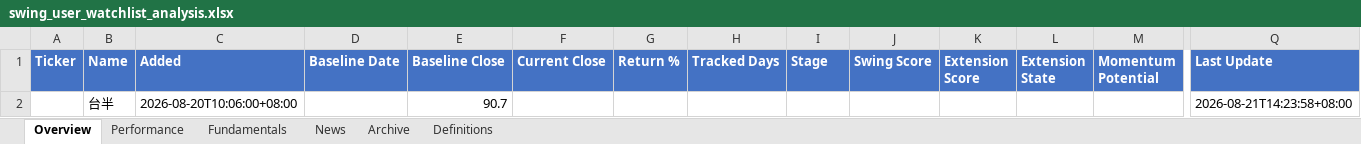
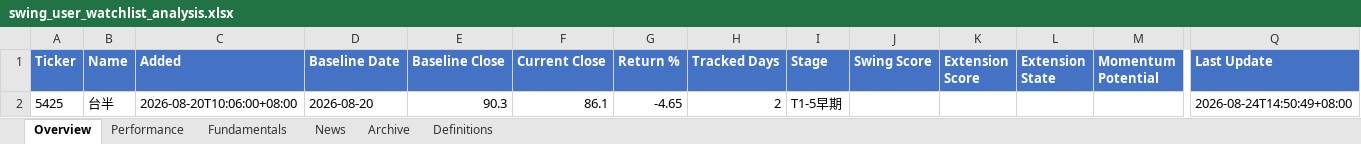
Before and after one commit to Gary172Lee/iSecretary-LIFF, an Excel workbook: data/swing_user_watchlist_analysis.xlsx, sheet Overview, drawn as a sheet; only a part is shown, gaps mark what is left out; values as stored, in another font and other column widths than the file's, no borders; removed rows and columns are numbered as before the commit, all else as after; rows hold the shown columns only; the diff names each change by its address in the sheet, - before the commit and + after, or states it on an @@ line.

```diff
--- a/data/swing_user_watchlist_analysis.xlsx (sheet Overview)
+++ b/data/swing_user_watchlist_analysis.xlsx (sheet Overview)
-row 2:  | 台半 | 2026-08-20T10:06:00+08:00 |  | 90.7 |  |  |  |  |  |  |  |  | 2026-08-21T14:23:58+08:00
+row 2: 5425 | 台半 | 2026-08-20T10:06:00+08:00 | 2026-08-20 | 90.3 | 86.1 | -4.65 | 2 | T1-5早期 |  |  |  |  | 2026-08-24T14:50:49+08:00
```
Also changed, not shown: sheet Fundamentals, sheet Performance, sheet News, data/swing_performance_analysis.xlsx, 16 other files.
